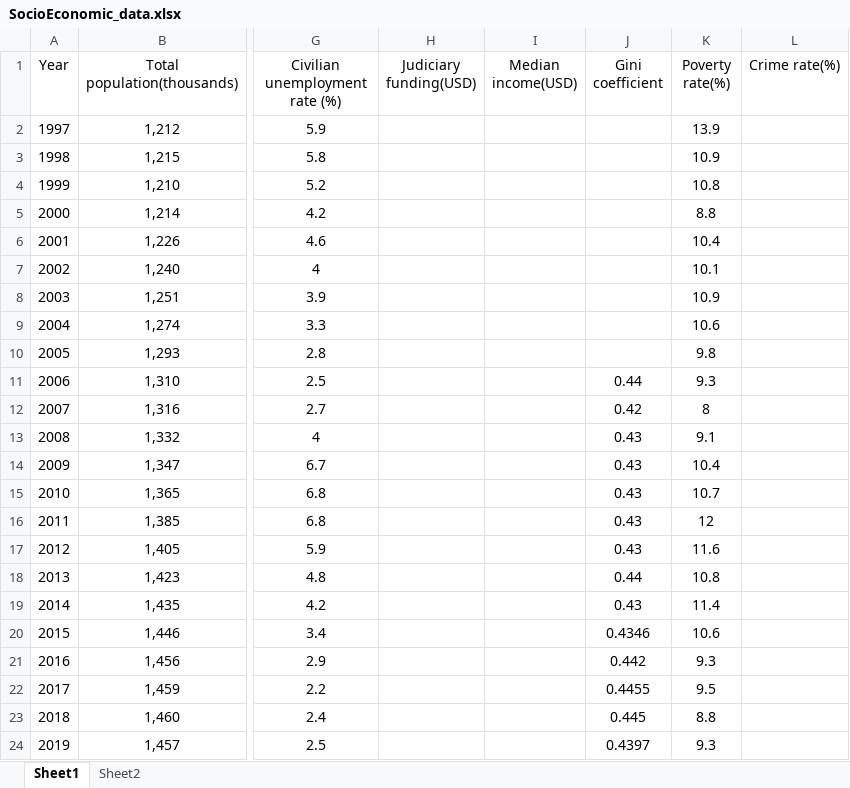
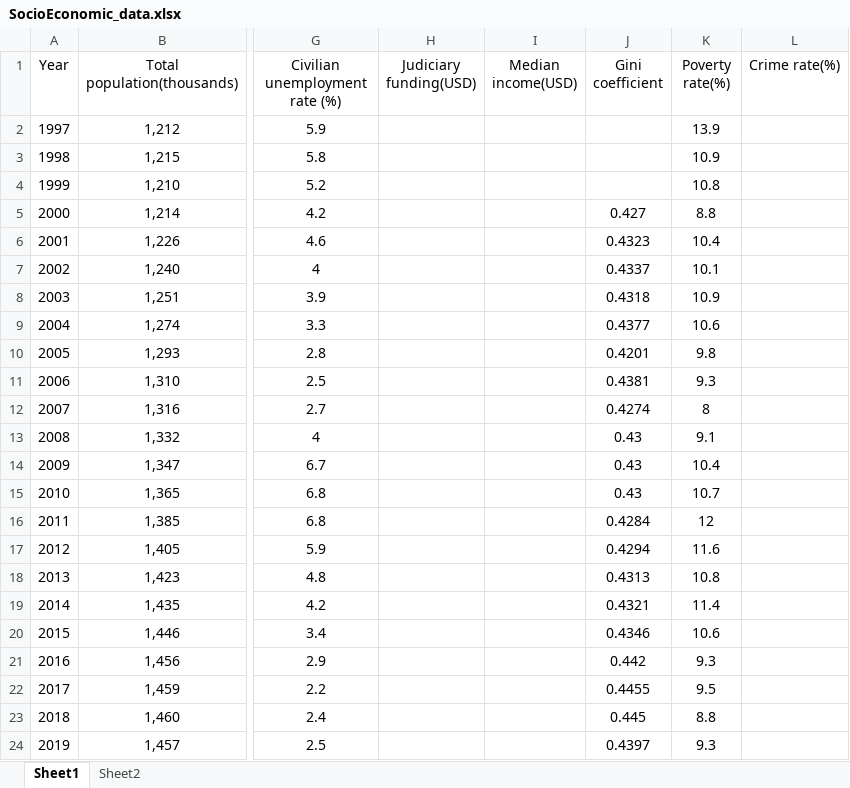
Before and after one commit to Hawaii-State-Judiciary/caseload_forecasting, an Excel workbook: SocioEconomic_data.xlsx, sheet Sheet1, drawn as a sheet; only a part is shown, gaps mark what is left out; values as stored, in another font and other column widths than the file's, no borders; the diff names each change by its address in the sheet, - before the commit and + after, or states it on an @@ line.

Commit message:
Add files via upload
Updated gini index values

```diff
--- a/SocioEconomic_data.xlsx (sheet Sheet1)
+++ b/SocioEconomic_data.xlsx (sheet Sheet1)
-J5 (Gini coefficient): (empty)
+J5 (Gini coefficient): 0.427
-J6 (Gini coefficient): (empty)
+J6 (Gini coefficient): 0.4323
-J7 (Gini coefficient): (empty)
+J7 (Gini coefficient): 0.4337
-J8 (Gini coefficient): (empty)
+J8 (Gini coefficient): 0.4318
-J9 (Gini coefficient): (empty)
+J9 (Gini coefficient): 0.4377
-J10 (Gini coefficient): (empty)
+J10 (Gini coefficient): 0.4201
-J11 (Gini coefficient): 0.44
+J11 (Gini coefficient): 0.4381
-J12 (Gini coefficient): 0.42
+J12 (Gini coefficient): 0.4274
-J16 (Gini coefficient): 0.43
+J16 (Gini coefficient): 0.4284
-J17 (Gini coefficient): 0.43
+J17 (Gini coefficient): 0.4294
-J18 (Gini coefficient): 0.44
+J18 (Gini coefficient): 0.4313
-J19 (Gini coefficient): 0.43
+J19 (Gini coefficient): 0.4321
```
